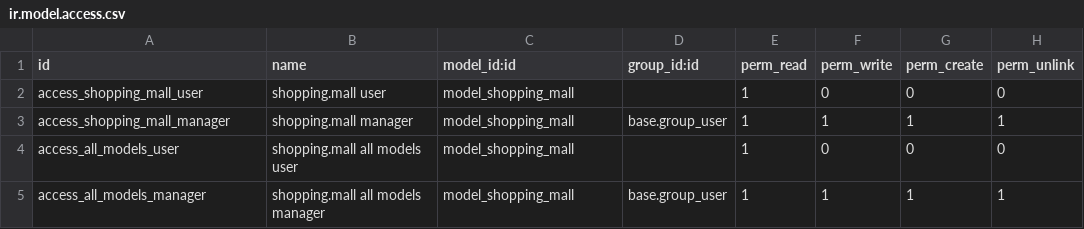
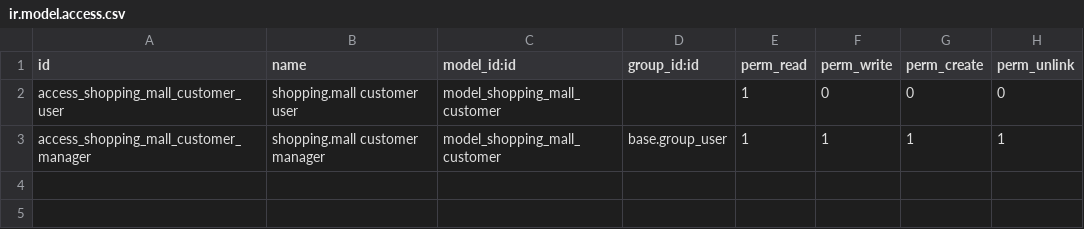
Before and after one commit to noemunrod/shopping_mall, a CSV file: security/ir.model.access.csv, drawn as a sheet.

Commit message:
Customer View and age bug fixed

```diff
--- a/security/ir.model.access.csv
+++ b/security/ir.model.access.csv
@@ -1,5 +1,3 @@
 id,name,model_id:id,group_id:id,perm_read,perm_write,perm_create,perm_unlink
-access_shopping_mall_user,shopping.mall user,model_shopping_mall,,1,0,0,0
-access_shopping_mall_manager,shopping.mall manager,model_shopping_mall,base.group_user,1,1,1,1
-access_all_models_user,shopping.mall all models user,model_shopping_mall,,1,0,0,0
-access_all_models_manager,shopping.mall all models manager,model_shopping_mall,base.group_user,1,1,1,1
+access_shopping_mall_customer_user,shopping.mall customer user,model_shopping_mall_customer,,1,0,0,0
+access_shopping_mall_customer_manager,shopping.mall customer manager,model_shopping_mall_customer,base.group_user,1,1,1,1
```
Also changed, not shown: 2 other files.
